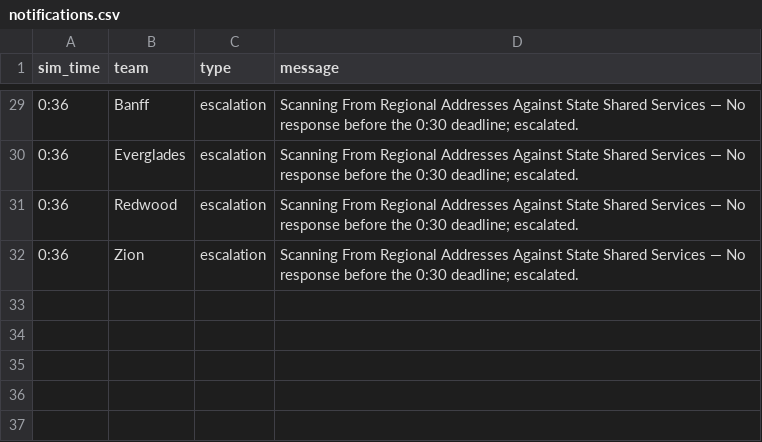
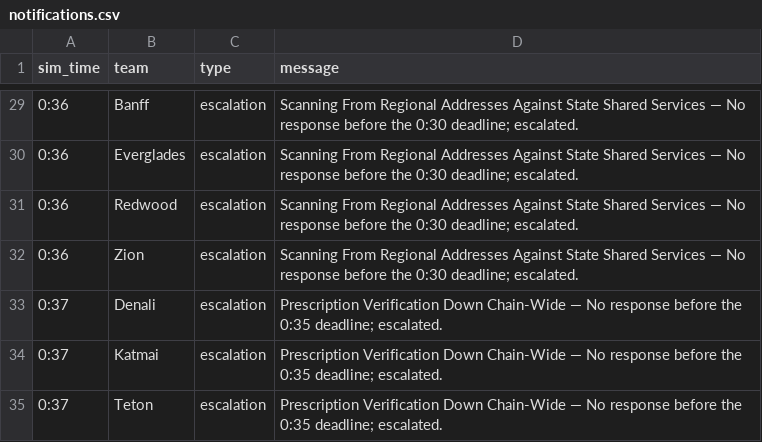
Before and after one commit to future-of-security/simulation-data, a CSV file: virginia-cascading-crisis/phase_1/notifications.csv, drawn as a sheet; only a part is shown, gaps mark what is left out.

Commit message:
phase 1 clock 20260910-131211: 1 escalation(s)

```diff
--- a/virginia-cascading-crisis/phase_1/notifications.csv
+++ b/virginia-cascading-crisis/phase_1/notifications.csv
@@ -32 +32,4 @@ sim_time,team,type,message
 0:36,Zion,escalation,Scanning From Regional Addresses Against State Shared Services — No response before the 0:30 deadline; escalated.
+0:37,Denali,escalation,Prescription Verification Down Chain-Wide — No response before the 0:35 deadline; escalated.
+0:37,Katmai,escalation,Prescription Verification Down Chain-Wide — No response before the 0:35 deadline; escalated.
+0:37,Teton,escalation,Prescription Verification Down Chain-Wide — No response before the 0:35 deadline; escalated.
```
Also changed, not shown: 1 other file.
